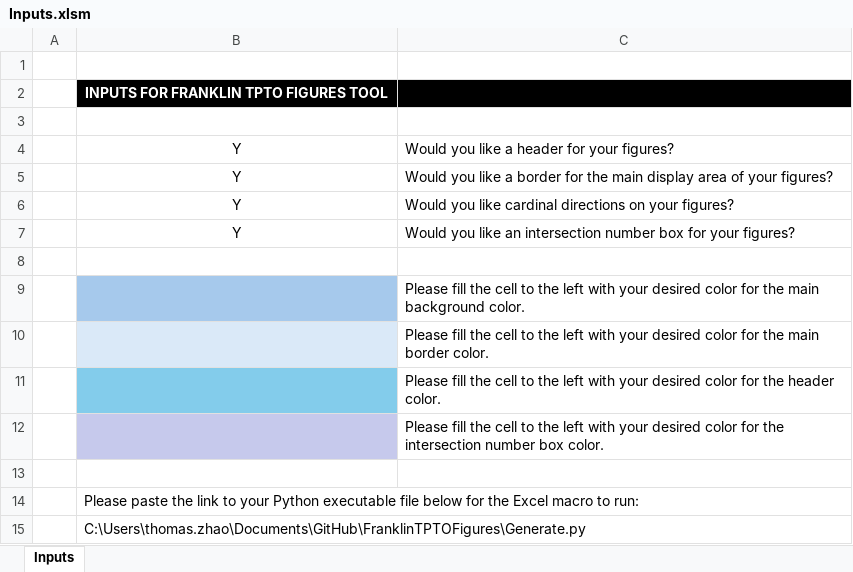
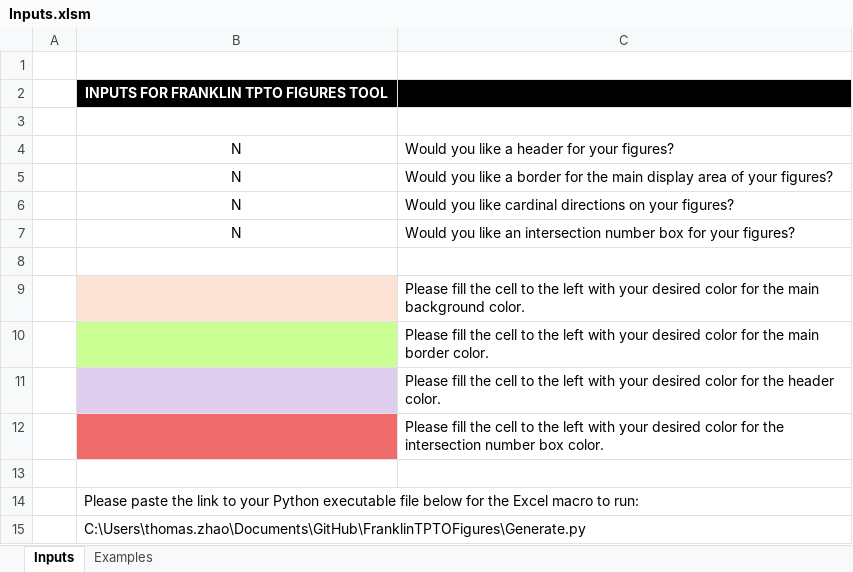
Before and after one commit to th0mazzz/FranklinTPTOFigures, an Excel workbook: Inputs.xlsm, sheet Inputs, drawn as a sheet; values as stored, in another font and other column widths than the file's, no borders; charts and pictures not drawn; the diff names each change by its address in the sheet, - before the commit and + after, or states it on an @@ line.

Commit message:
Created input examples for Inputs.xlsm

```diff
--- a/Inputs.xlsm (sheet Inputs)
+++ b/Inputs.xlsm (sheet Inputs)
+sheet tab: Examples
-B4:B7: Y
+B4:B7: N
-B9 fill: #A6C9EC
+B9 fill: #FDE3D5
-B10 fill: #DAE9F8
+B10 fill: #C9FF93
-B11 fill: #83CCEB
+B11 fill: #DECDED
-B12 fill: #C6C9EC
+B12 fill: #F06C6C
```
Also changed, not shown: charts or pictures, 1 other file.
